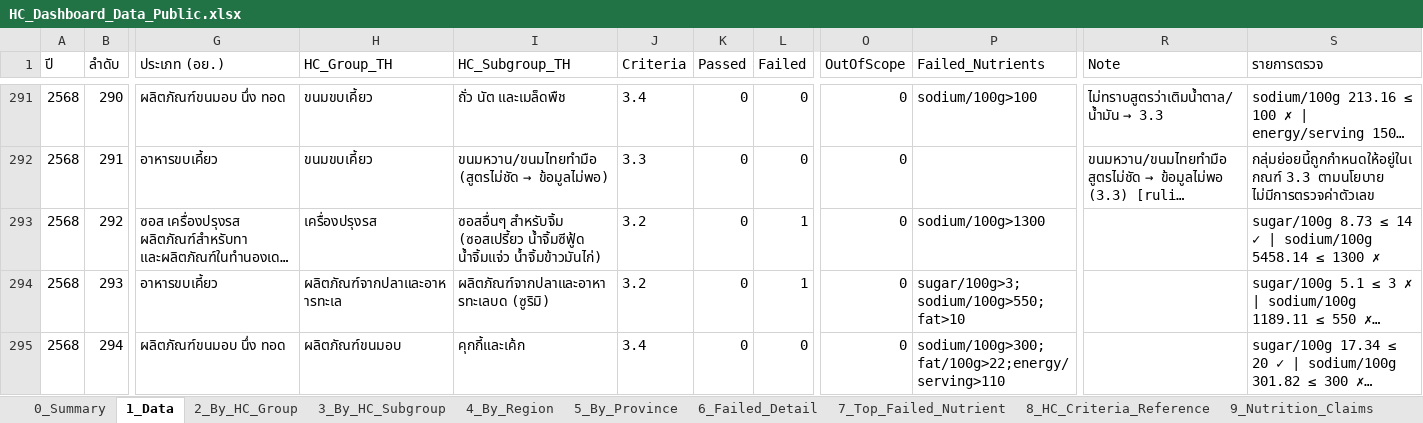
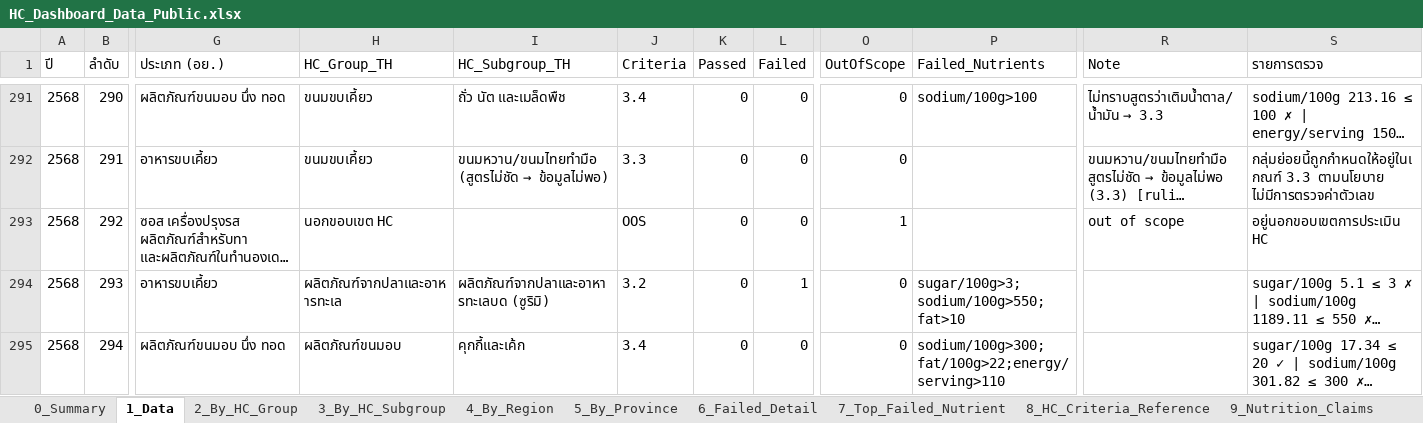
Before and after one commit to nakittle/HC-dashboard, an Excel workbook: HC_Dashboard_Data_Public.xlsx, sheet 1_Data, drawn as a sheet; only a part is shown, gaps mark what is left out; long unchanged cells end in …; values as stored, in another font and other column widths than the file's, no borders; the diff covers the shown part only; the diff names each change by its address in the sheet, - before the commit and + after, or states it on an @@ line.

```diff
--- a/HC_Dashboard_Data_Public.xlsx (sheet 1_Data)
+++ b/HC_Dashboard_Data_Public.xlsx (sheet 1_Data)
-H293 (HC_Group_TH): เครื่องปรุงรส
+H293 (HC_Group_TH): นอกขอบเขต HC
-I293 (HC_Subgroup_TH): ซอสอื่นๆ สำหรับจิ้ม (ซอสเปรี้ยว น้ำจิ้มซีฟู้ด น้ำจิ้มแจ่ว น้ำจิ้มข้าวมันไก่)
+I293 (HC_Subgroup_TH): (empty)
-J293 (Criteria): 3.2
+J293 (Criteria): OOS
-L293 (Failed): 1
+L293 (Failed): 0
-O293 (OutOfScope): 0
+O293 (OutOfScope): 1
-P293 (Failed_Nutrients): sodium/100g>1300
+P293 (Failed_Nutrients): (empty)
-R293 (Note): (empty)
+R293 (Note): out of scope
-S293 (รายการตรวจ): sugar/100g 8.73 ≤ 14 ✓ | sodium/100g 5458.14 ≤ 1300 ✗
+S293 (รายการตรวจ): อยู่นอกขอบเขตการประเมิน HC
```
Also changed, not shown: 38 edited cells elsewhere in this sheet, sheet 6_Failed_Detail, sheet 0_Summary, sheet 2_By_HC_Group, sheet 5_By_Province, sheet 7_Top_Failed_Nutrient, sheet 3_By_HC_Subgroup, 1 more sheet, 1 other file.
